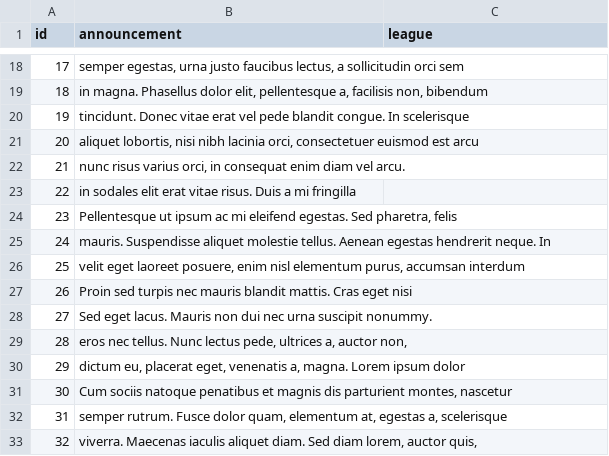
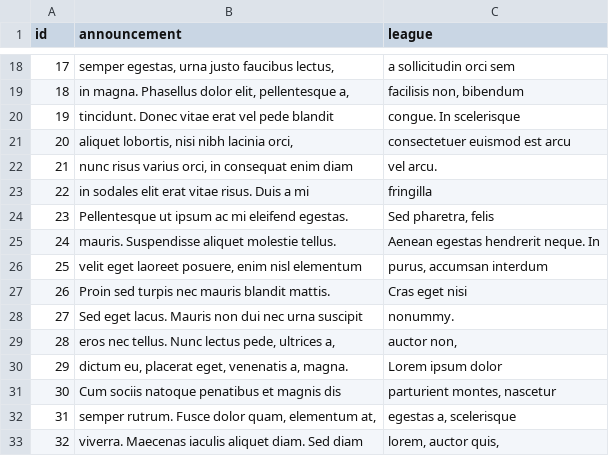
Before and after one commit to seanianking/SoggyBottomboys-Project2, a CSV file: seeders/announce.csv, drawn as a sheet; only a part is shown, gaps mark what is left out; the diff covers the shown part only.

```diff
--- a/seeders/announce.csv
+++ b/seeders/announce.csv
@@ -18,16 +18,16 @@ id|announcement|league
-17|semper egestas, urna justo faucibus lectus, a sollicitudin orci sem|
-18|in magna. Phasellus dolor elit, pellentesque a, facilisis non, bibendum|
-19|tincidunt. Donec vitae erat vel pede blandit congue. In scelerisque|
-20|aliquet lobortis, nisi nibh lacinia orci, consectetuer euismod est arcu|
-21|nunc risus varius orci, in consequat enim diam vel arcu.|
-22|in sodales elit erat vitae risus. Duis a mi fringilla|
-23|Pellentesque ut ipsum ac mi eleifend egestas. Sed pharetra, felis|
-24|mauris. Suspendisse aliquet molestie tellus. Aenean egestas hendrerit neque. In|
-25|velit eget laoreet posuere, enim nisl elementum purus, accumsan interdum|
-26|Proin sed turpis nec mauris blandit mattis. Cras eget nisi|
-27|Sed eget lacus. Mauris non dui nec urna suscipit nonummy.|
-28|eros nec tellus. Nunc lectus pede, ultrices a, auctor non,|
-29|dictum eu, placerat eget, venenatis a, magna. Lorem ipsum dolor|
-30|Cum sociis natoque penatibus et magnis dis parturient montes, nascetur|
-31|semper rutrum. Fusce dolor quam, elementum at, egestas a, scelerisque|
-32|viverra. Maecenas iaculis aliquet diam. Sed diam lorem, auctor quis,|
+17|semper egestas, urna justo faucibus lectus, |a sollicitudin orci sem|
+18|in magna. Phasellus dolor elit, pellentesque a, |facilisis non, bibendum|
+19|tincidunt. Donec vitae erat vel pede blandit| congue. In scelerisque|
+20|aliquet lobortis, nisi nibh lacinia orci, |consectetuer euismod est arcu|
+21|nunc risus varius orci, in consequat enim diam |vel arcu.|
+22|in sodales elit erat vitae risus. Duis a mi| fringilla|
+23|Pellentesque ut ipsum ac mi eleifend egestas.| Sed pharetra, felis|
+24|mauris. Suspendisse aliquet molestie tellus.| Aenean egestas hendrerit neque. In|
+25|velit eget laoreet posuere, enim nisl elementum |purus, accumsan interdum|
+26|Proin sed turpis nec mauris blandit mattis. |Cras eget nisi|
+27|Sed eget lacus. Mauris non dui nec urna suscipit |nonummy.|
+28|eros nec tellus. Nunc lectus pede, ultrices a,| auctor non,|
+29|dictum eu, placerat eget, venenatis a, magna.| Lorem ipsum dolor|
+30|Cum sociis natoque penatibus et magnis dis |parturient montes, nascetur|
+31|semper rutrum. Fusce dolor quam, elementum at,| egestas a, scelerisque|
+32|viverra. Maecenas iaculis aliquet diam. Sed diam |lorem, auctor quis,|
```
Also changed, not shown: 168 edited cells elsewhere in this file, 1 other file.
